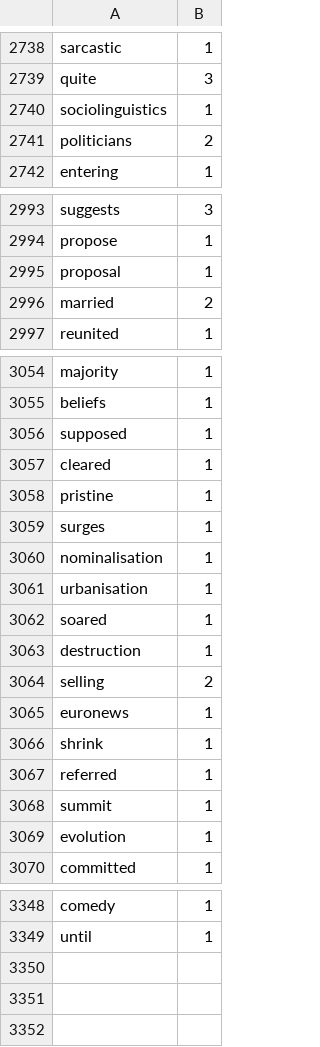
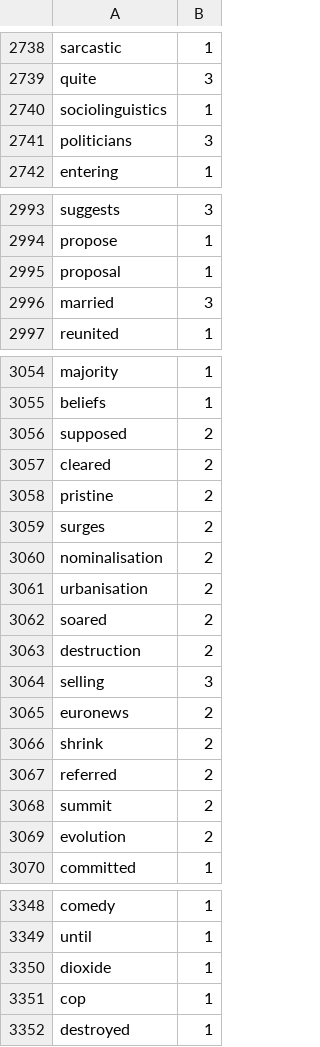
Before and after one commit to Elon-Mao/dictation, a CSV file: public/familiarWords.csv, drawn as a sheet; only a part is shown, gaps mark what is left out; the diff covers the shown part only.

```diff
--- a/public/familiarWords.csv
+++ b/public/familiarWords.csv
@@ -2740,3 +2740,3 @@ quite,3,
 sociolinguistics,1,
-politicians,2,
+politicians,3,
 entering,1,
@@ -2995,3 +2995,3 @@ propose,1,
 proposal,1,
-married,2,
+married,3,
 reunited,1,
@@ -3055,16 +3055,16 @@ majority,1,
 beliefs,1,
-supposed,1,
-cleared,1,
-pristine,1,
-surges,1,
-nominalisation,1,
-urbanisation,1,
-soared,1,
-destruction,1,
-selling,2,
-euronews,1,
-shrink,1,
-referred,1,
-summit,1,
-evolution,1,
+supposed,2,
+cleared,2,
+pristine,2,
+surges,2,
+nominalisation,2,
+urbanisation,2,
+soared,2,
+destruction,2,
+selling,3,
+euronews,2,
+shrink,2,
+referred,2,
+summit,2,
+evolution,2,
 committed,1,
@@ -3349,0 +3350,3 @@ until,1
+dioxide,1,
+cop,1,
+destroyed,1
```
Also changed, not shown: 14 edited cells elsewhere in this file, 1 other file.
